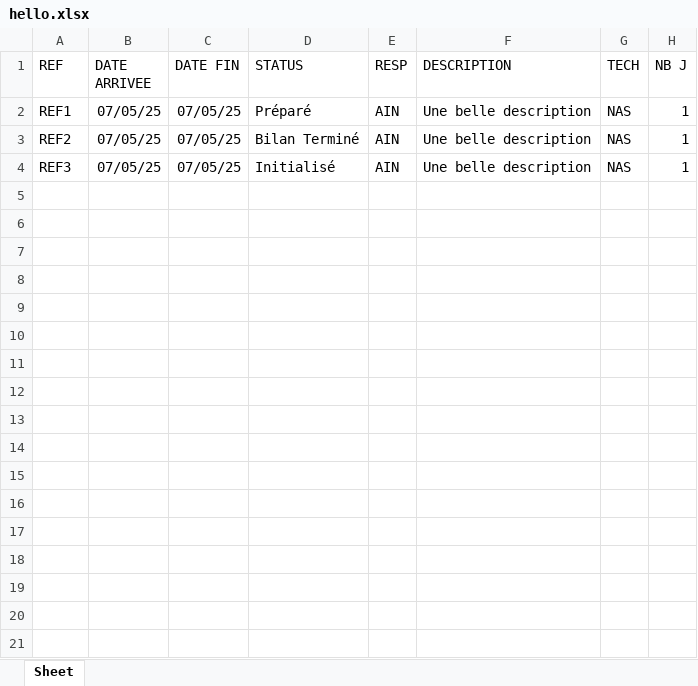
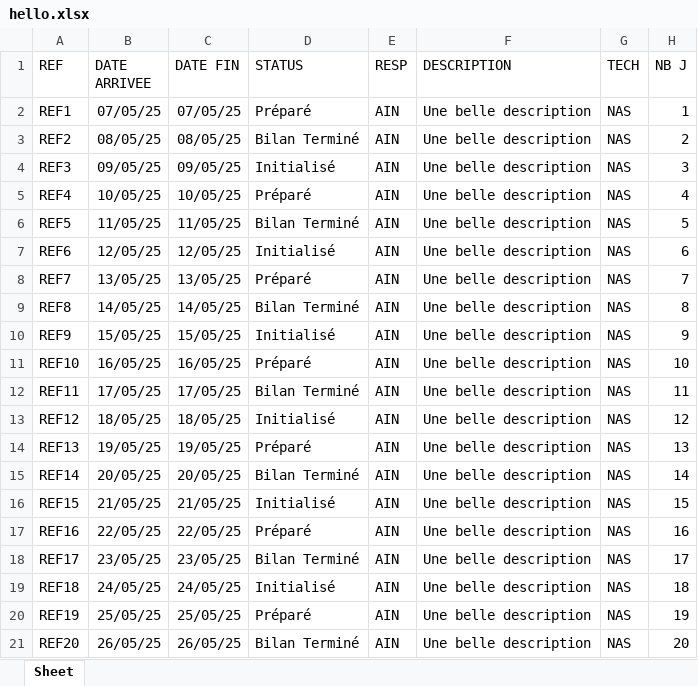
Before and after one commit to Axel69007/PyXLSXManager, an Excel workbook: hello.xlsx, sheet Sheet, drawn as a sheet; only a part is shown; values as stored, in another font and other column widths than the file's, no borders; the diff covers the shown part only; the diff names each change by its address in the sheet, - before the commit and + after, or states it on an @@ line.

```diff
--- a/hello.xlsx (sheet Sheet)
+++ b/hello.xlsx (sheet Sheet)
-B3 (DATE ARRIVEE): 07/05/25
+B3 (DATE ARRIVEE): 08/05/25
-C3 (DATE FIN): 07/05/25
+C3 (DATE FIN): 08/05/25
-H3 (NB J): 1
+H3 (NB J): 2
-B4 (DATE ARRIVEE): 07/05/25
+B4 (DATE ARRIVEE): 09/05/25
-C4 (DATE FIN): 07/05/25
+C4 (DATE FIN): 09/05/25
-H4 (NB J): 1
+H4 (NB J): 3
+row 5: REF4 | 10/05/25 | 10/05/25 | Préparé | AIN | Une belle description | NAS | 4
+row 6: REF5 | 11/05/25 | 11/05/25 | Bilan Terminé | AIN | Une belle description | NAS | 5
+row 7: REF6 | 12/05/25 | 12/05/25 | Initialisé | AIN | Une belle description | NAS | 6
+row 8: REF7 | 13/05/25 | 13/05/25 | Préparé | AIN | Une belle description | NAS | 7
+row 9: REF8 | 14/05/25 | 14/05/25 | Bilan Terminé | AIN | Une belle description | NAS | 8
+row 10: REF9 | 15/05/25 | 15/05/25 | Initialisé | AIN | Une belle description | NAS | 9
+row 11: REF10 | 16/05/25 | 16/05/25 | Préparé | AIN | Une belle description | NAS | 10
+row 12: REF11 | 17/05/25 | 17/05/25 | Bilan Terminé | AIN | Une belle description | NAS | 11
+row 13: REF12 | 18/05/25 | 18/05/25 | Initialisé | AIN | Une belle description | NAS | 12
+row 14: REF13 | 19/05/25 | 19/05/25 | Préparé | AIN | Une belle description | NAS | 13
+row 15: REF14 | 20/05/25 | 20/05/25 | Bilan Terminé | AIN | Une belle description | NAS | 14
+row 16: REF15 | 21/05/25 | 21/05/25 | Initialisé | AIN | Une belle description | NAS | 15
+row 17: REF16 | 22/05/25 | 22/05/25 | Préparé | AIN | Une belle description | NAS | 16
+row 18: REF17 | 23/05/25 | 23/05/25 | Bilan Terminé | AIN | Une belle description | NAS | 17
+row 19: REF18 | 24/05/25 | 24/05/25 | Initialisé | AIN | Une belle description | NAS | 18
+row 20: REF19 | 25/05/25 | 25/05/25 | Préparé | AIN | Une belle description | NAS | 19
+row 21: REF20 | 26/05/25 | 26/05/25 | Bilan Terminé | AIN | Une belle description | NAS | 20
```
Also changed, not shown: 29 added rows elsewhere in this sheet, 2 other files.
